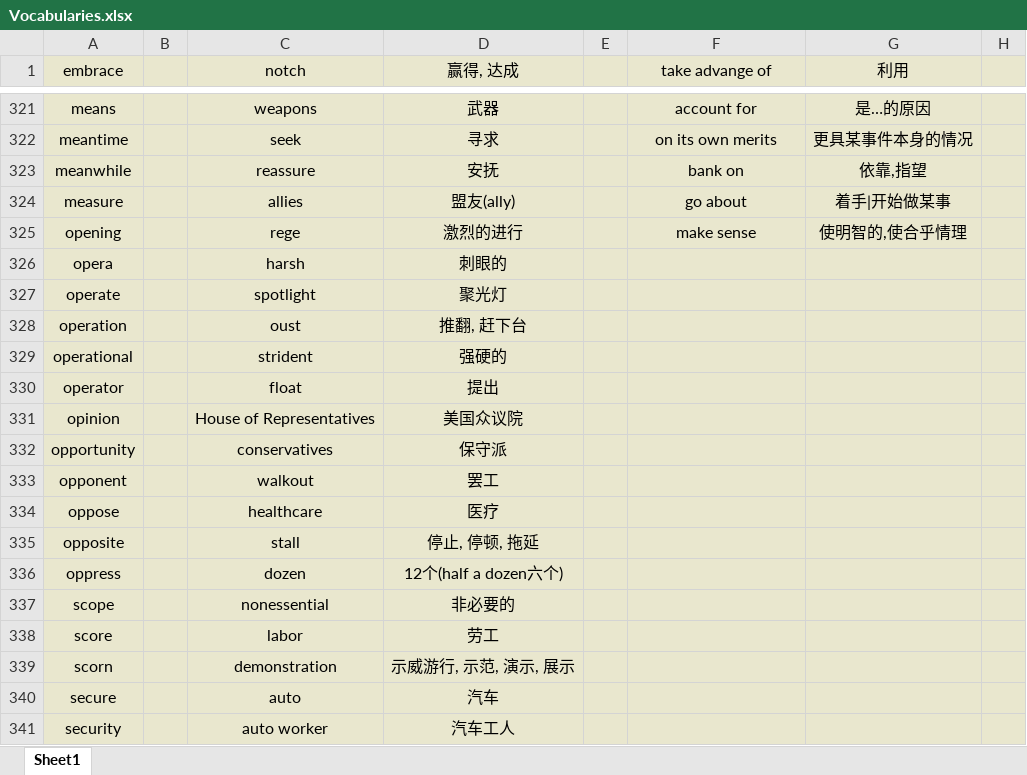
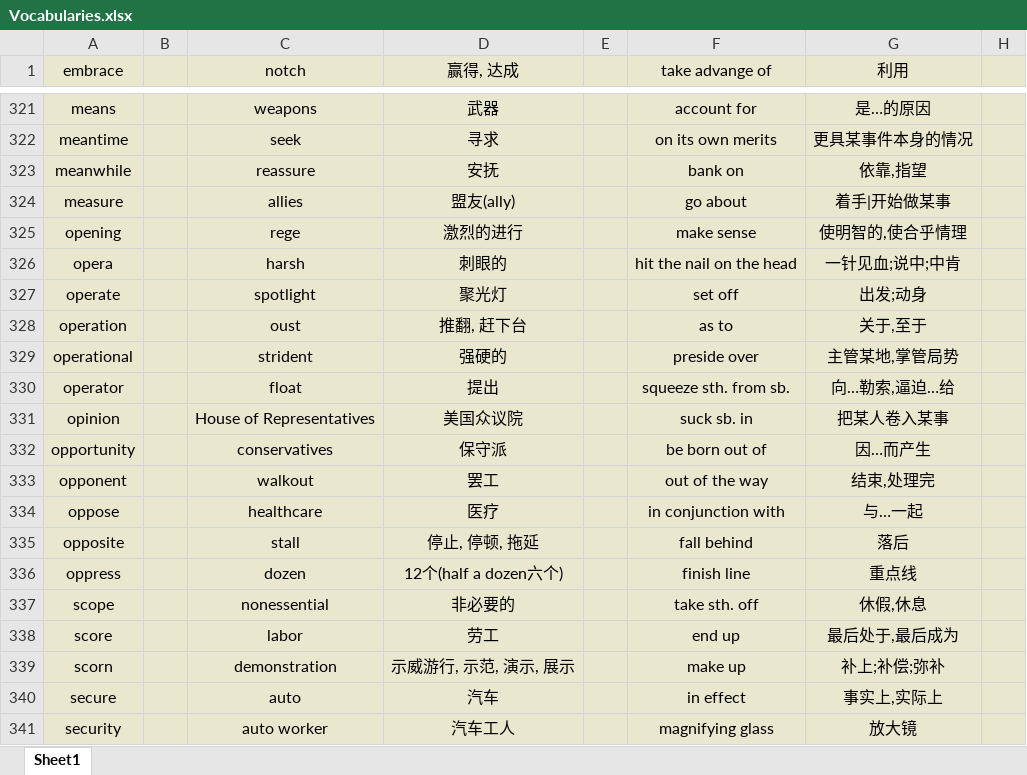
Before and after one commit to Favian096/LearningNotes, an Excel workbook: English/Vocabularies.xlsx, sheet Sheet1, drawn as a sheet; only a part is shown, gaps mark what is left out; values as stored, in another font and other column widths than the file's, no borders; the diff covers the shown part only; the diff names each change by its address in the sheet, - before the commit and + after, or states it on an @@ line.

Commit message:
feat: daily phrase

```diff
--- a/English/Vocabularies.xlsx (sheet Sheet1)
+++ b/English/Vocabularies.xlsx (sheet Sheet1)
-F326 (take advange of): (empty)
+F326 (take advange of): hit the nail on the head
-G326 (利用): (empty)
+G326 (利用): 一针见血;说中;中肯
-F327 (take advange of): (empty)
+F327 (take advange of): set off
-G327 (利用): (empty)
+G327 (利用): 出发;动身
-F328 (take advange of): (empty)
+F328 (take advange of): as to
-G328 (利用): (empty)
+G328 (利用): 关于,至于
-F329 (take advange of): (empty)
+F329 (take advange of): preside over
-G329 (利用): (empty)
+G329 (利用): 主管某地,掌管局势
-F330 (take advange of): (empty)
+F330 (take advange of): squeeze sth. from sb.
-G330 (利用): (empty)
+G330 (利用): 向…勒索,逼迫…给
-F331 (take advange of): (empty)
+F331 (take advange of): suck sb. in
-G331 (利用): (empty)
+G331 (利用): 把某人卷入某事
-F332 (take advange of): (empty)
+F332 (take advange of): be born out of
-G332 (利用): (empty)
+G332 (利用): 因…而产生
-F333 (take advange of): (empty)
+F333 (take advange of): out of the way
-G333 (利用): (empty)
+G333 (利用): 结束,处理完
-F334 (take advange of): (empty)
+F334 (take advange of): in conjunction with
-G334 (利用): (empty)
+G334 (利用): 与…一起
-F335 (take advange of): (empty)
+F335 (take advange of): fall behind
-G335 (利用): (empty)
+G335 (利用): 落后
-F336 (take advange of): (empty)
+F336 (take advange of): finish line
-G336 (利用): (empty)
+G336 (利用): 重点线
-F337 (take advange of): (empty)
+F337 (take advange of): take sth. off
-G337 (利用): (empty)
+G337 (利用): 休假,休息
-F338 (take advange of): (empty)
+F338 (take advange of): end up
-G338 (利用): (empty)
+G338 (利用): 最后处于,最后成为
-F339 (take advange of): (empty)
+F339 (take advange of): make up
-G339 (利用): (empty)
+G339 (利用): 补上;补偿;弥补
-F340 (take advange of): (empty)
+F340 (take advange of): in effect
-G340 (利用): (empty)
+G340 (利用): 事实上,实际上
-F341 (take advange of): (empty)
+F341 (take advange of): magnifying glass
-G341 (利用): (empty)
+G341 (利用): 放大镜
```
Also changed, not shown: 29 edited cells elsewhere in this sheet.
